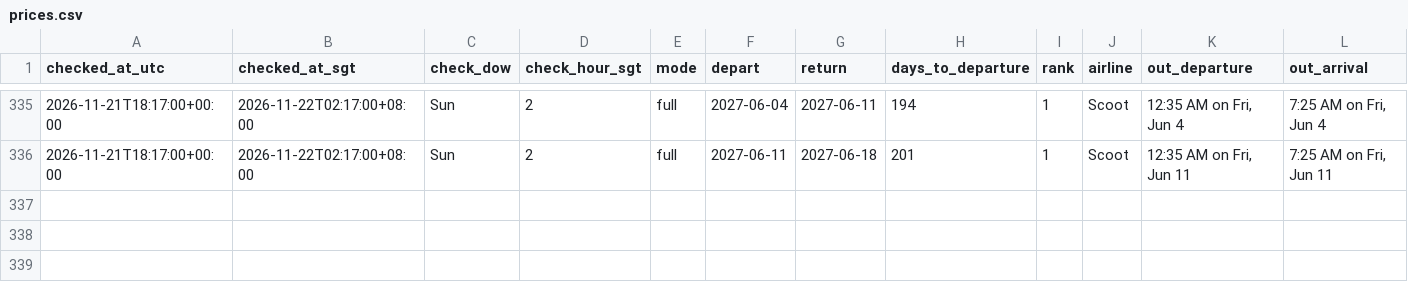
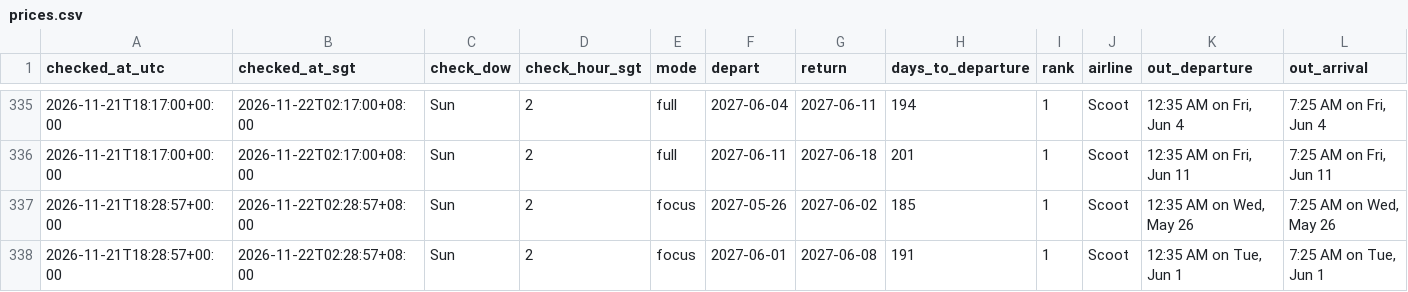
Before and after one commit to weitanjun123/ducktrader-flight-bot, a CSV file: data/prices.csv, drawn as a sheet; only a part is shown, gaps mark what is left out; rows hold the shown columns only; the diff names each change by its address in the sheet, - before the commit and + after, or states it on an @@ line.

```diff
--- a/data/prices.csv
+++ b/data/prices.csv
+row 337: 2026-11-21T18:28:57+00:00 | 2026-11-22T02:28:57+08:00 | Sun | 2 | focus | 2027-05-26 | 2027-06-02 | 185 | 1 | Scoot | 12:35 AM on Wed, May 26 | 7:25 AM on Wed, May 26
+row 338: 2026-11-21T18:28:57+00:00 | 2026-11-22T02:28:57+08:00 | Sun | 2 | focus | 2027-06-01 | 2027-06-08 | 191 | 1 | Scoot | 12:35 AM on Tue, Jun 1 | 7:25 AM on Tue, Jun 1
```
Also changed, not shown: 1 other file.
